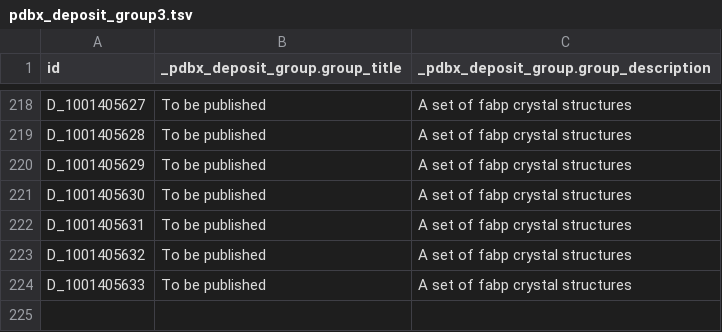
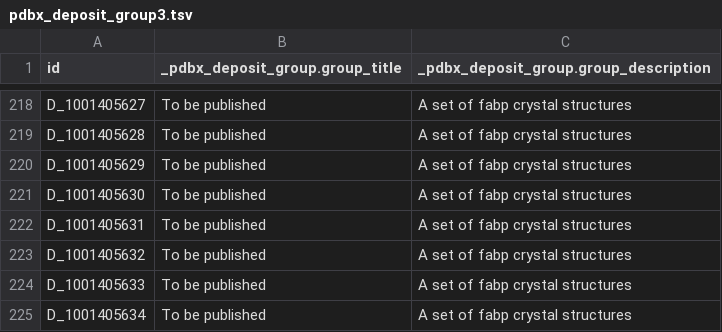
Before and after one commit to jessiexwang/rcsb_sum_2026, a TSV file: data/parse_mmcif/pdbx_deposit_group3.tsv, drawn as a sheet; only a part is shown, gaps mark what is left out.

Commit message:
result group 3

```diff
--- a/data/parse_mmcif/pdbx_deposit_group3.tsv
+++ b/data/parse_mmcif/pdbx_deposit_group3.tsv
@@ -224 +224,2 @@ D_1001405632	To be published	A set of fabp crystal structures
 D_1001405633	To be published	A set of fabp crystal structures
+D_1001405634	To be published	A set of fabp crystal structures
```
Also changed, not shown: data/parse_mmcif/exptl_crystal_grow3.tsv, data/parse_mmcif/refine3.tsv, 12 other files.
